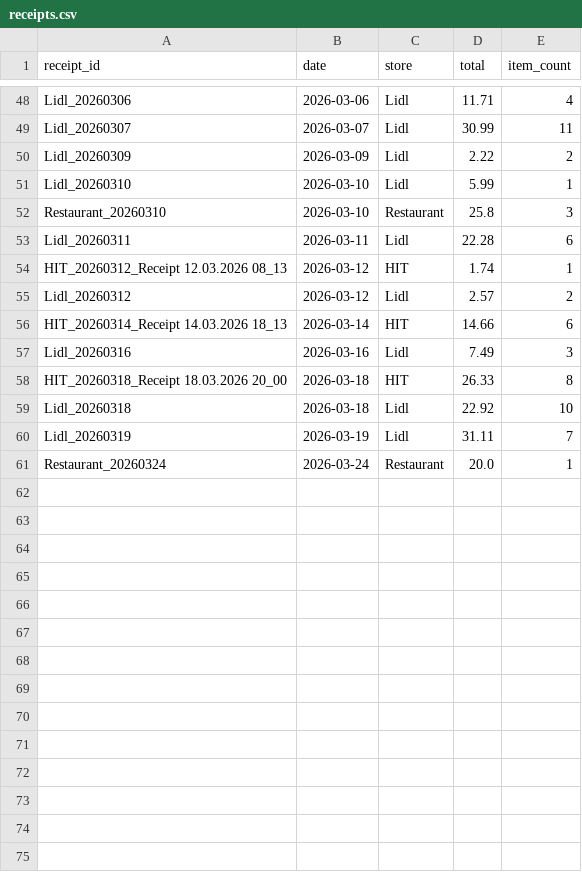
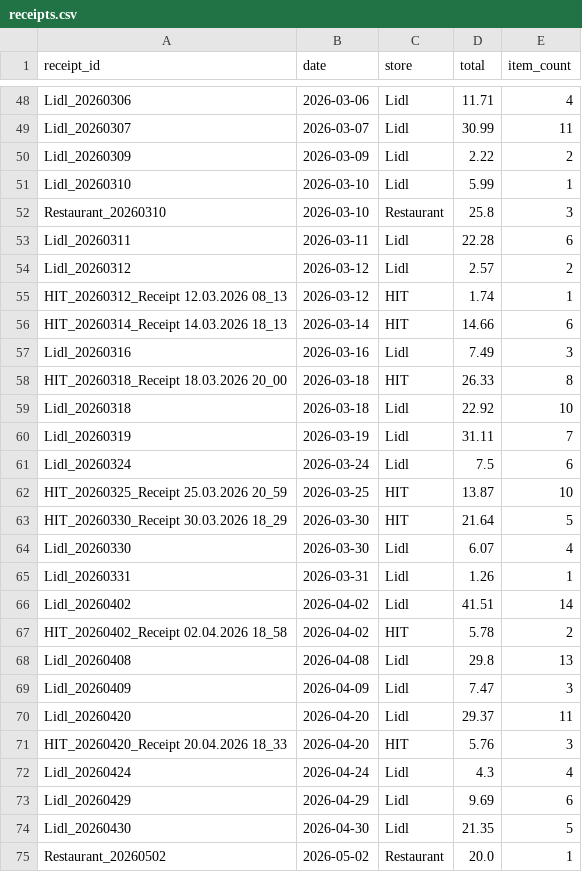
Before and after one commit to prasadamsp/food-analysis-dashboard, a CSV file: data/receipts.csv, drawn as a sheet; only a part is shown, gaps mark what is left out; the diff covers the shown part only.

Commit message:
data: 2026-05-02 09:24 — Sync: 5 HIT + 14 Lidl + 0 Restaurant new files

```diff
--- a/data/receipts.csv
+++ b/data/receipts.csv
@@ -53,4 +53,4 @@ Restaurant_20260310,2026-03-10,Restaurant,25.8,3
 Lidl_20260311,2026-03-11,Lidl,22.28,6
+Lidl_20260312,2026-03-12,Lidl,2.57,2
 HIT_20260312_Receipt 12.03.2026 08_13,2026-03-12,HIT,1.74,1
-Lidl_20260312,2026-03-12,Lidl,2.57,2
 HIT_20260314_Receipt 14.03.2026 18_13,2026-03-14,HIT,14.66,6
@@ -60,2 +60,16 @@ Lidl_20260318,2026-03-18,Lidl,22.92,10
 Lidl_20260319,2026-03-19,Lidl,31.11,7
-Restaurant_20260324,2026-03-24,Restaurant,20.0,1
+Lidl_20260324,2026-03-24,Lidl,7.5,6
+HIT_20260325_Receipt 25.03.2026 20_59,2026-03-25,HIT,13.87,10
+HIT_20260330_Receipt 30.03.2026 18_29,2026-03-30,HIT,21.64,5
+Lidl_20260330,2026-03-30,Lidl,6.07,4
+Lidl_20260331,2026-03-31,Lidl,1.26,1
+Lidl_20260402,2026-04-02,Lidl,41.51,14
+HIT_20260402_Receipt 02.04.2026 18_58,2026-04-02,HIT,5.78,2
+Lidl_20260408,2026-04-08,Lidl,29.8,13
+Lidl_20260409,2026-04-09,Lidl,7.47,3
+Lidl_20260420,2026-04-20,Lidl,29.37,11
+HIT_20260420_Receipt 20.04.2026 18_33,2026-04-20,HIT,5.76,3
+Lidl_20260424,2026-04-24,Lidl,4.3,4
+Lidl_20260429,2026-04-29,Lidl,9.69,6
+Lidl_20260430,2026-04-30,Lidl,21.35,5
+Restaurant_20260502,2026-05-02,Restaurant,20.0,1
```
Also changed, not shown: 4 moved rows elsewhere in this file, 1 other file.
